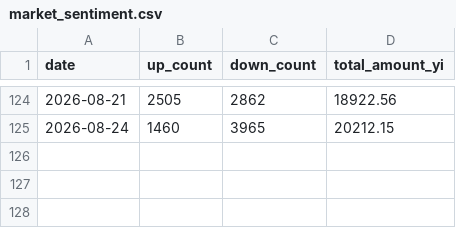
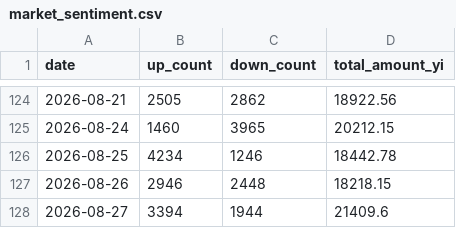
Before and after one commit to Chilamlam/chilam-club-web, a CSV file: data/market_sentiment.csv, drawn as a sheet; only a part is shown, gaps mark what is left out.

```diff
--- a/data/market_sentiment.csv
+++ b/data/market_sentiment.csv
@@ -125 +125,4 @@ date,up_count,down_count,total_amount_yi
 2026-08-24,1460,3965,20212.15
+2026-08-25,4234,1246,18442.78
+2026-08-26,2946,2448,18218.15
+2026-08-27,3394,1944,21409.6
```
Also changed, not shown: data/index_history.csv, data/market_snapshot.csv, 13 other files.
